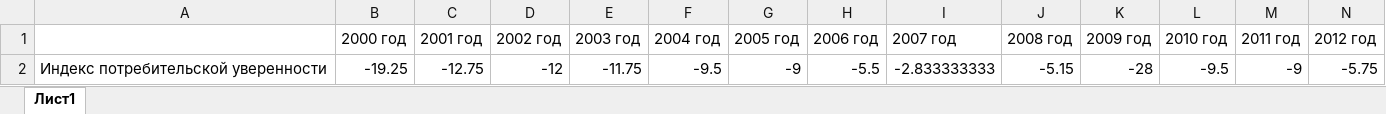
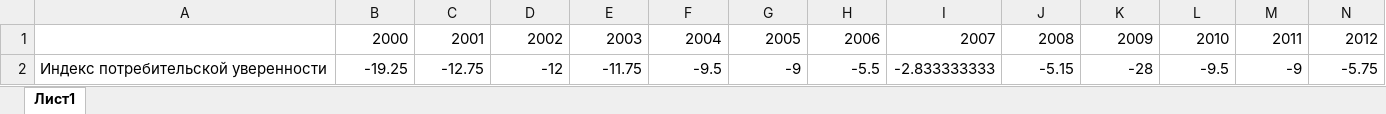
Before and after one commit to qd217/DS_project, an Excel workbook: ind_potr_rab.xlsx, sheet Лист1, drawn as a sheet; only a part is shown; values as stored, in another font and other column widths than the file's, no borders; removed rows and columns are numbered as before the commit, all else as after; rows hold the shown columns only; the diff names each change by its address in the sheet, - before the commit and + after, or states it on an @@ line.

```diff
--- a/ind_potr_rab.xlsx (sheet Лист1)
+++ b/ind_potr_rab.xlsx (sheet Лист1)
-row 1:  | 2000 год | 2001 год | 2002 год | 2003 год | 2004 год | 2005 год | 2006 год | 2007 год | 2008 год | 2009 год | 2010 год | 2011 год | 2012 год
+row 1:  | 2000 | 2001 | 2002 | 2003 | 2004 | 2005 | 2006 | 2007 | 2008 | 2009 | 2010 | 2011 | 2012
```
Also changed, not shown: ind_hap_rab.xlsx.
